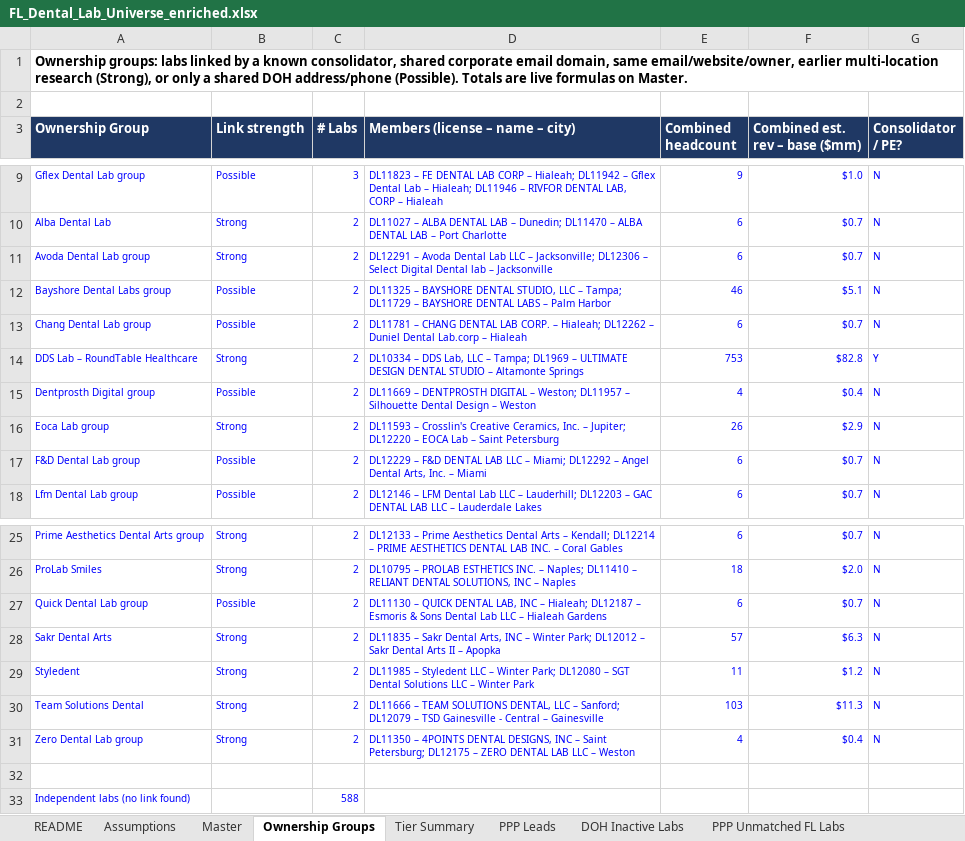
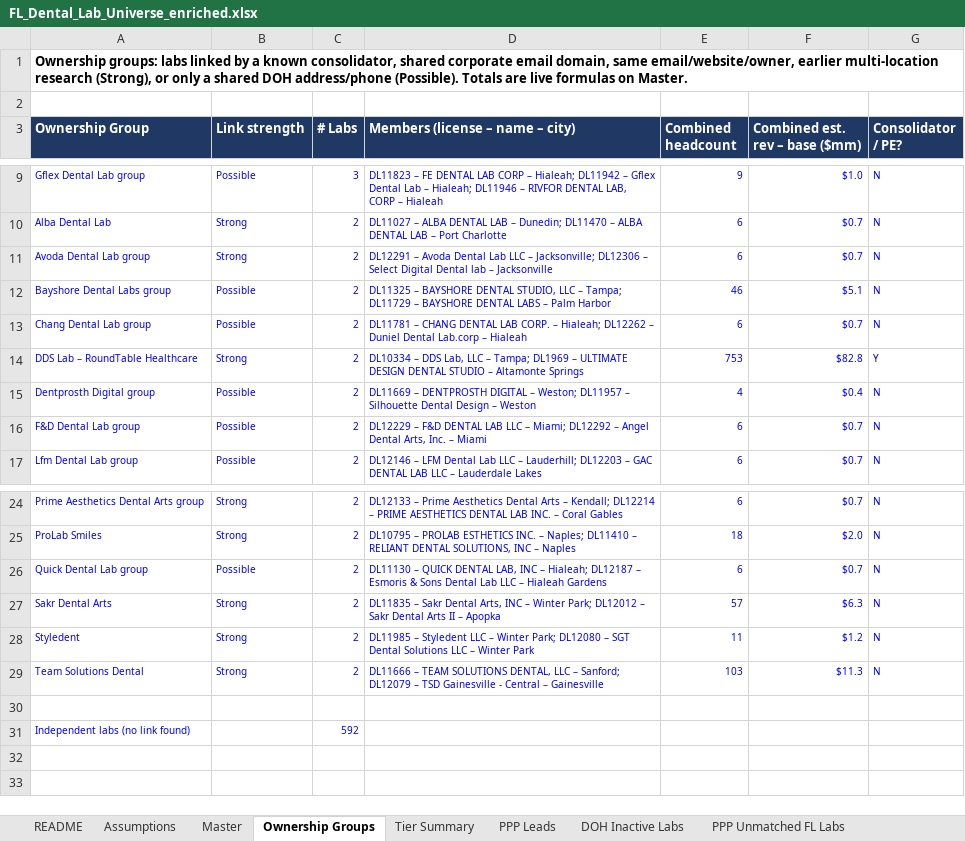
Before and after one commit to RahulSsharma72/CRM-Clean-Up, an Excel workbook: FL_Dental_Lab_Universe_enriched.xlsx, sheet Ownership Groups, drawn as a sheet; only a part is shown, gaps mark what is left out; values as stored, in another font and other column widths than the file's, no borders; removed rows and columns are numbered as before the commit, all else as after; the diff names each change by its address in the sheet, - before the commit and + after, or states it on an @@ line.

```diff
--- a/FL_Dental_Lab_Universe_enriched.xlsx (sheet Ownership Groups)
+++ b/FL_Dental_Lab_Universe_enriched.xlsx (sheet Ownership Groups)
-row 16: Eoca Lab group | Strong | 2 | DL11593 – Crosslin's Creative Ceramics, Inc. – Jupiter; DL12220 – EOCA Lab – Saint Petersburg | 26 | $2.9 | N
-row 31: Zero Dental Lab group | Strong | 2 | DL11350 – 4POINTS DENTAL DESIGNS, INC – Saint Petersburg; DL12175 – ZERO DENTAL LAB LLC – Weston | 4 | $0.4 | N
-C31 (# Labs): 588
+C31 (# Labs): 592
```
Also changed, not shown: sheet Master, sheet Sunbiz Owner Lookup, sheet README, formulas that keep their value.
